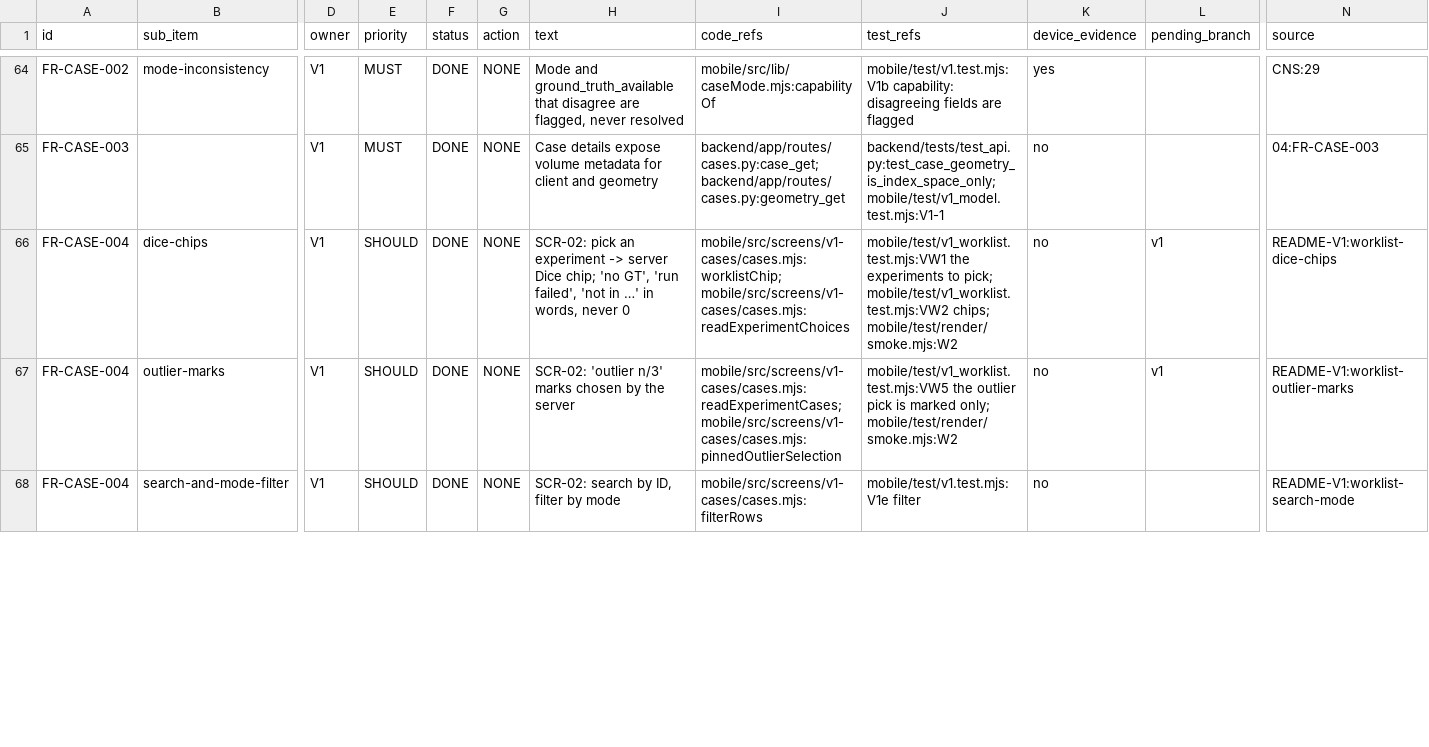
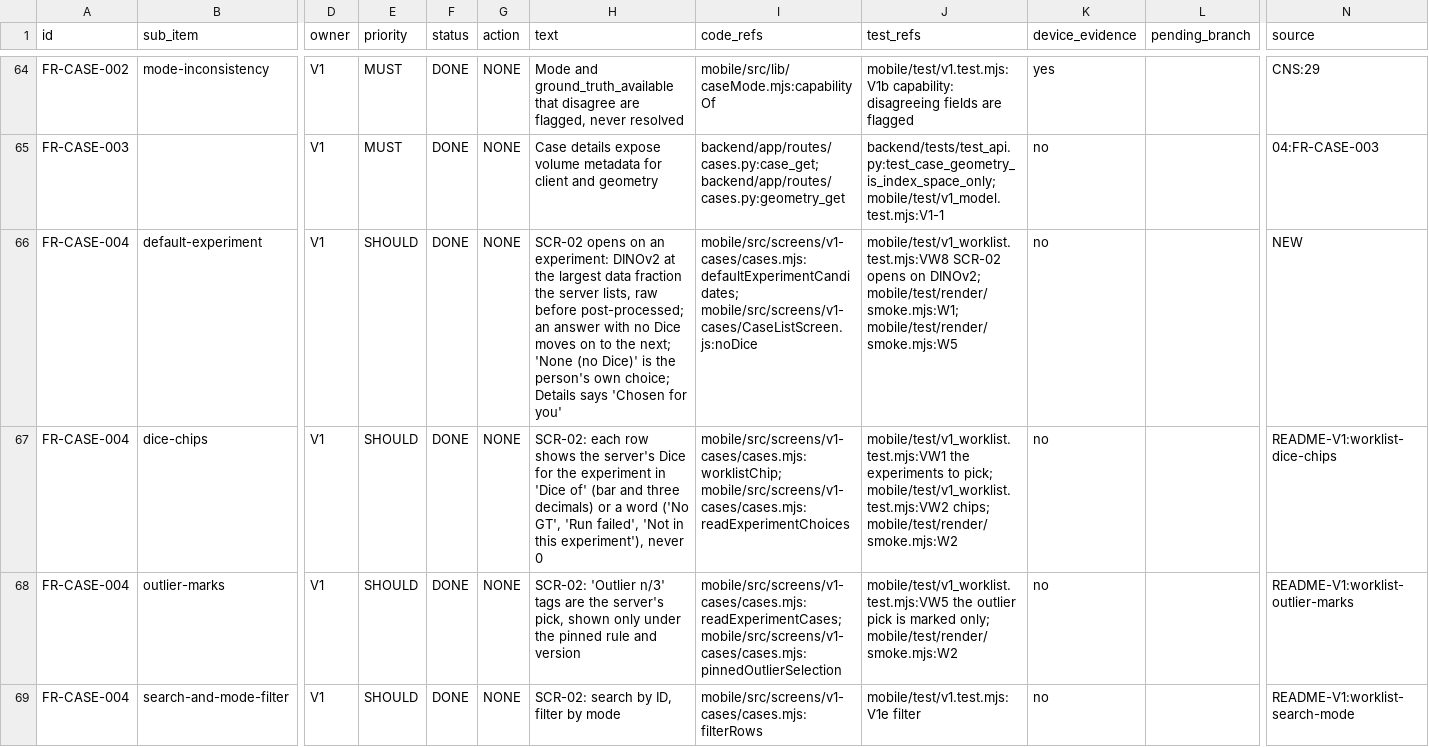
Before and after one commit to Drake-Phamta/cardiac-mri-workspace, a CSV file: docs/trace/matrix.csv, drawn as a sheet; only a part is shown, gaps mark what is left out; addresses are those after the commit; rows hold the shown columns only; the diff covers the shown part only; the diff names each change by its address in the sheet, - before the commit and + after, or states it on an @@ line.

Commit message:
docs(spec): describe the shell and SCR-02/03/04 as merged on main
The app shell (#114) and the V1 screens (#115) are on main, so the spec and the
matrix now describe that code, and shell and v1 leave pending_branches.txt.

- Matrix refs follow the code: SliceControls for the slider and transport,
  LayerChip and DrawModeToolbar for the layers, the Tools sheet entries
  (open('SCR-04'), open('SCR-05'), open('SCR-06')), the privacy shield in the
  app bar, the Details sheet for ids, checksums, the run line and the z.
  Rows held only on v3 or v4 (V3R10, the findings filter) keep that tag.
- SCR-02: opens on the DINOv2 Dice by default ("Dice of"), words instead of 0,
  Worst first sorted on the phone, Outlier n/3 from the server; a new
  FR-CASE-004 row records the default.
- SCR-03: viewer chrome, 1-based "Slice 45 / 88", corner Dice, layer chips,
  Fill / Outline / Both, Tools and Details sheets, Play that stops on the last
  slice, pinch from fit to 16x.
- SCR-04: class chips with pixel counts, legend, worst slices from the server,
  error profile, case metrics, the Details sheet.
- Shell: header with Info and the Details sheet instead of a tap on the title,
  the Fixture / Live indicator, the session cover, state panels.
- Touch targets: 48 dp in the shared components, the shell and SCR-02/03/04,
  measured by touch_targets.mjs and smoke T5; SCR-01 and SCR-05 to SCR-08 are
  not measured on main yet, so NFR-USAB-004 and TC-USAB-004 stay partial.

```diff
--- a/docs/trace/matrix.csv
+++ b/docs/trace/matrix.csv
+row 66: FR-CASE-004 | default-experiment | V1 | SHOULD | DONE | NONE | SCR-02 opens on an experiment: DINOv2 at the largest data fraction the server lists, raw before post-processed; an answer with no Dice moves on to the next; 'None (no Dice)' is the person's own choice; Details says 'Chosen for you' | mobile/src/screens/v1-cases/cases.mjs:defaultExperimentCandidates; mobile/src/screens/v1-cases/CaseListScreen.js:noDice | mobile/test/v1_worklist.test.mjs:VW8 SCR-02 opens on DINOv2; mobile/test/render/smoke.mjs:W1; mobile/test/render/smoke.mjs:W5 | no |  | NEW
-H67 (text): SCR-02: pick an experiment -> server Dice chip; 'no GT', 'run failed', 'not in …' in words, never 0
+H67 (text): SCR-02: each row shows the server's Dice for the experiment in 'Dice of' (bar and three decimals) or a word ('No GT', 'Run failed', 'Not in this experiment'), never 0
-L67:L68 (pending_branch): v1
+L67:L68 (pending_branch): (empty)
-H68 (text): SCR-02: 'outlier n/3' marks chosen by the server
+H68 (text): SCR-02: 'Outlier n/3' tags are the server's pick, shown only under the pinned rule and version
```
Also changed, not shown: 164 edited cells elsewhere in this file, 10 other files.
